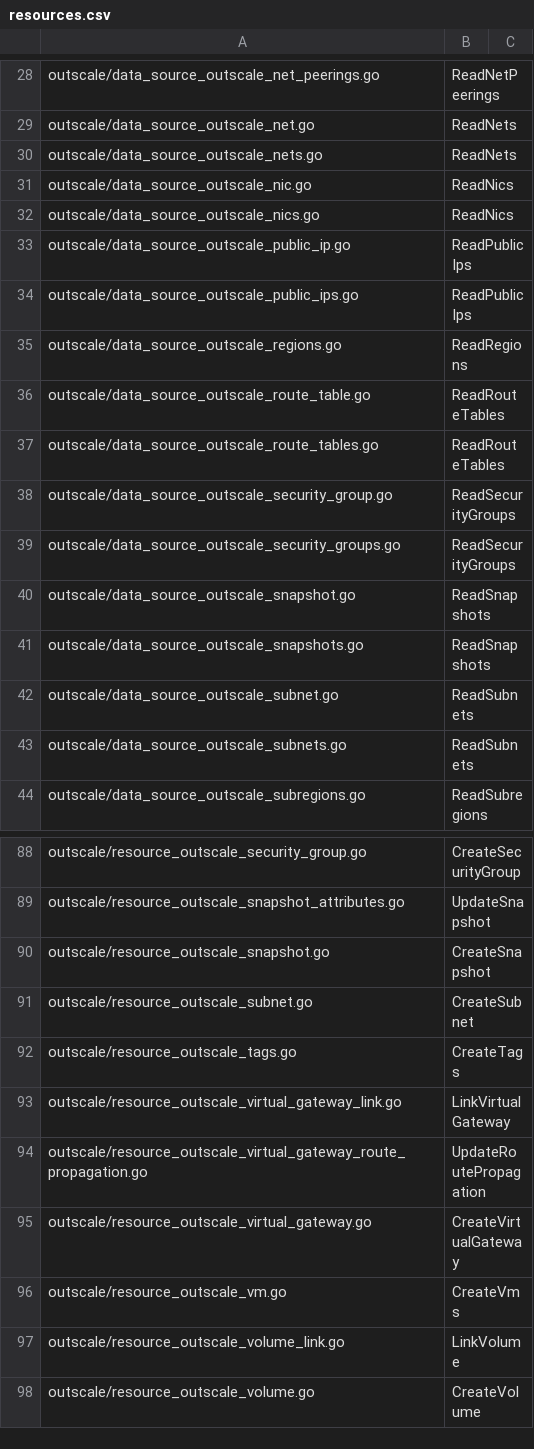
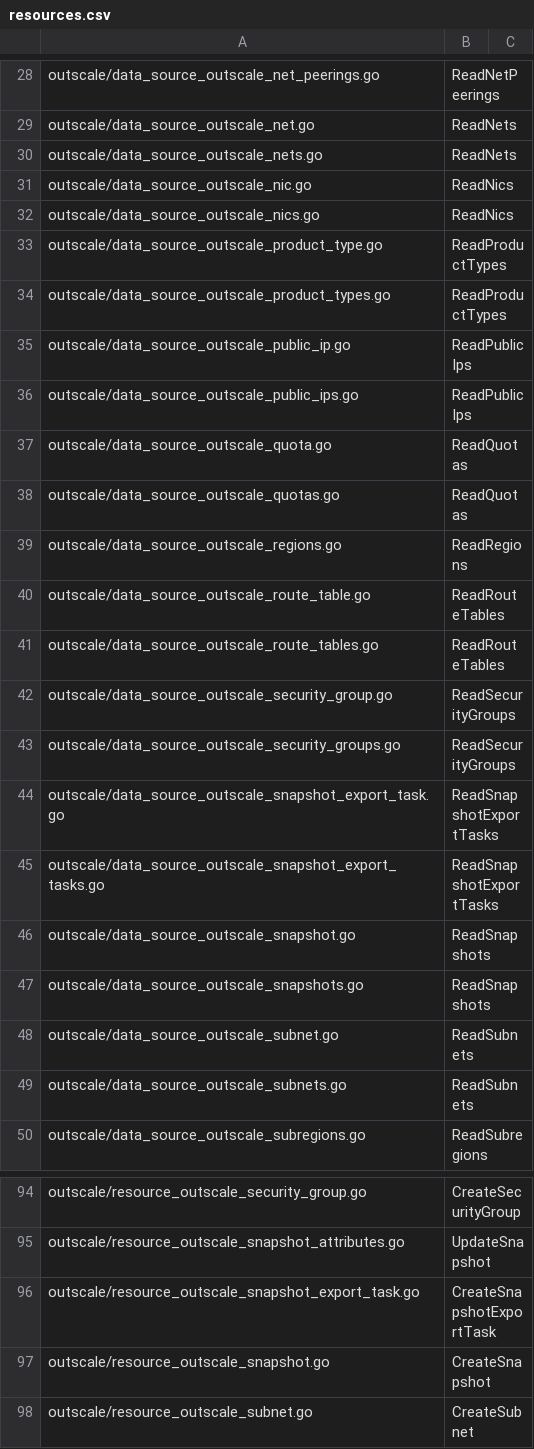
Before and after one commit to outscale/terraform-provider-outscale-doc-components, a CSV file: resources.csv, drawn as a sheet; only a part is shown, gaps mark what is left out; the shorter side is filled out with more unchanged rows.

```diff
--- a/resources.csv
+++ b/resources.csv
@@ -32,4 +32,8 @@
  outscale/data_source_outscale_nics.go, ReadNics
+ outscale/data_source_outscale_product_type.go, ReadProductTypes
+ outscale/data_source_outscale_product_types.go, ReadProductTypes
  outscale/data_source_outscale_public_ip.go, ReadPublicIps
  outscale/data_source_outscale_public_ips.go, ReadPublicIps
+ outscale/data_source_outscale_quota.go, ReadQuotas
+ outscale/data_source_outscale_quotas.go, ReadQuotas
  outscale/data_source_outscale_regions.go, ReadRegions
@@ -39,2 +43,4 @@
  outscale/data_source_outscale_security_groups.go, ReadSecurityGroups
+ outscale/data_source_outscale_snapshot_export_task.go, ReadSnapshotExportTasks
+ outscale/data_source_outscale_snapshot_export_tasks.go, ReadSnapshotExportTasks
  outscale/data_source_outscale_snapshot.go, ReadSnapshots
@@ -89,2 +95,3 @@
  outscale/resource_outscale_snapshot_attributes.go, UpdateSnapshot
+ outscale/resource_outscale_snapshot_export_task.go, CreateSnapshotExportTask
  outscale/resource_outscale_snapshot.go, CreateSnapshot
```
Also changed, not shown: links.csv, 49 other files.
